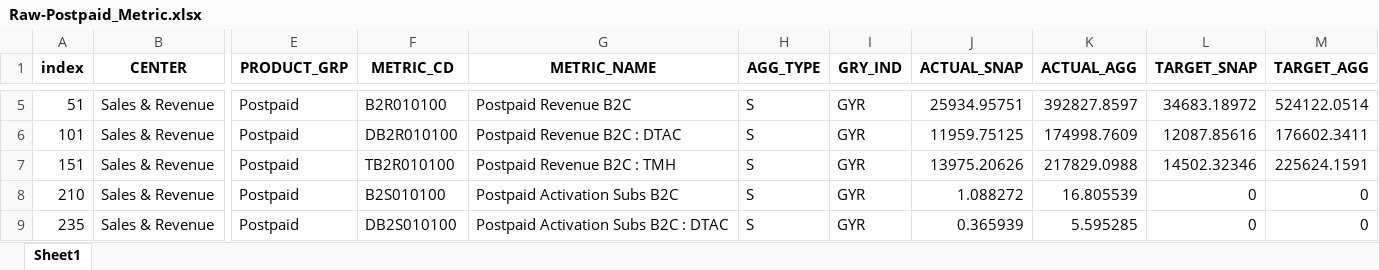
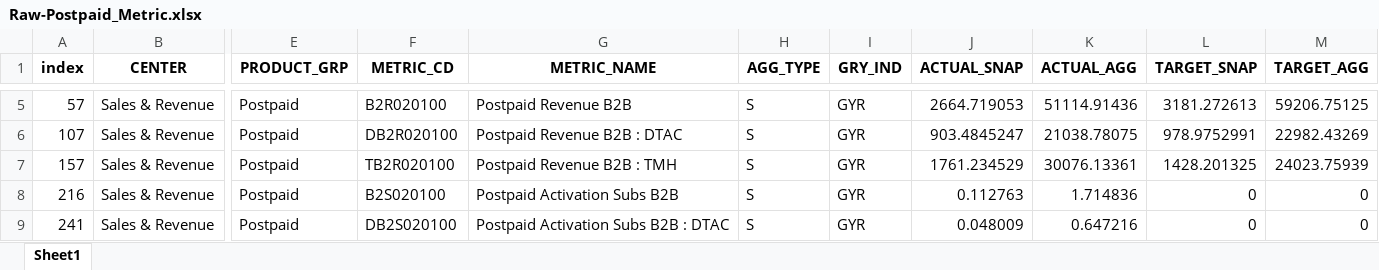
Before and after one commit to ruzlim/Jupyter, an Excel workbook: NewCo/Postpaid/Raw-Postpaid_Metric.xlsx, sheet Sheet1, drawn as a sheet; only a part is shown, gaps mark what is left out; values as stored, in another font and other column widths than the file's, no borders; the diff covers the shown part only; the diff names each change by its address in the sheet, - before the commit and + after, or states it on an @@ line.

```diff
--- a/NewCo/Postpaid/Raw-Postpaid_Metric.xlsx (sheet Sheet1)
+++ b/NewCo/Postpaid/Raw-Postpaid_Metric.xlsx (sheet Sheet1)
-A5 (index): 51
+A5 (index): 57
-F5 (METRIC_CD): B2R010100
+F5 (METRIC_CD): B2R020100
-G5 (METRIC_NAME): Postpaid Revenue B2C
+G5 (METRIC_NAME): Postpaid Revenue B2B
-J5 (ACTUAL_SNAP): 25934.95751
+J5 (ACTUAL_SNAP): 2664.719053
-K5 (ACTUAL_AGG): 392827.8597
+K5 (ACTUAL_AGG): 51114.91436
-L5 (TARGET_SNAP): 34683.18972
+L5 (TARGET_SNAP): 3181.272613
-M5 (TARGET_AGG): 524122.0514
+M5 (TARGET_AGG): 59206.75125
-A6 (index): 101
+A6 (index): 107
-F6 (METRIC_CD): DB2R010100
+F6 (METRIC_CD): DB2R020100
-G6 (METRIC_NAME): Postpaid Revenue B2C : DTAC
+G6 (METRIC_NAME): Postpaid Revenue B2B : DTAC
-J6 (ACTUAL_SNAP): 11959.75125
+J6 (ACTUAL_SNAP): 903.4845247
-K6 (ACTUAL_AGG): 174998.7609
+K6 (ACTUAL_AGG): 21038.78075
-L6 (TARGET_SNAP): 12087.85616
+L6 (TARGET_SNAP): 978.9752991
-M6 (TARGET_AGG): 176602.3411
+M6 (TARGET_AGG): 22982.43269
-A7 (index): 151
+A7 (index): 157
-F7 (METRIC_CD): TB2R010100
+F7 (METRIC_CD): TB2R020100
-G7 (METRIC_NAME): Postpaid Revenue B2C : TMH
+G7 (METRIC_NAME): Postpaid Revenue B2B : TMH
-J7 (ACTUAL_SNAP): 13975.20626
+J7 (ACTUAL_SNAP): 1761.234529
-K7 (ACTUAL_AGG): 217829.0988
+K7 (ACTUAL_AGG): 30076.13361
-L7 (TARGET_SNAP): 14502.32346
+L7 (TARGET_SNAP): 1428.201325
-M7 (TARGET_AGG): 225624.1591
+M7 (TARGET_AGG): 24023.75939
-A8 (index): 210
+A8 (index): 216
-F8 (METRIC_CD): B2S010100
+F8 (METRIC_CD): B2S020100
-G8 (METRIC_NAME): Postpaid Activation Subs B2C
+G8 (METRIC_NAME): Postpaid Activation Subs B2B
-J8 (ACTUAL_SNAP): 1.088272
+J8 (ACTUAL_SNAP): 0.112763
-K8 (ACTUAL_AGG): 16.805539
+K8 (ACTUAL_AGG): 1.714836
-A9 (index): 235
+A9 (index): 241
-F9 (METRIC_CD): DB2S010100
+F9 (METRIC_CD): DB2S020100
-G9 (METRIC_NAME): Postpaid Activation Subs B2C : DTAC
+G9 (METRIC_NAME): Postpaid Activation Subs B2B : DTAC
-J9 (ACTUAL_SNAP): 0.365939
+J9 (ACTUAL_SNAP): 0.048009
-K9 (ACTUAL_AGG): 5.595285
+K9 (ACTUAL_AGG): 0.647216
```
Also changed, not shown: 49 edited cells elsewhere in this sheet, NewCo/Postpaid/Postpaid_Metric.xlsx, 2 other files.
